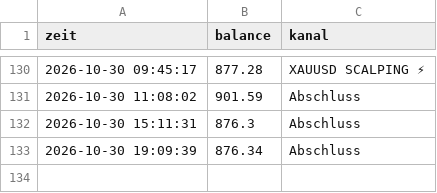
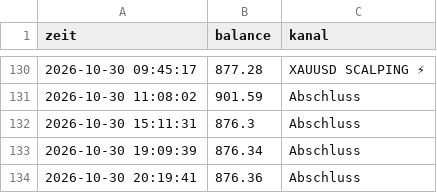
Before and after one commit to DerManagerBerlin/teletrader_code, a CSV file: kontostand.csv, drawn as a sheet; only a part is shown, gaps mark what is left out; the diff names each change by its address in the sheet, - before the commit and + after, or states it on an @@ line.

```diff
--- a/kontostand.csv
+++ b/kontostand.csv
+row 134: 2026-10-30 20:19:41 | 876.36 | Abschluss
```
Also changed, not shown: mfe.csv, 1 other file.
